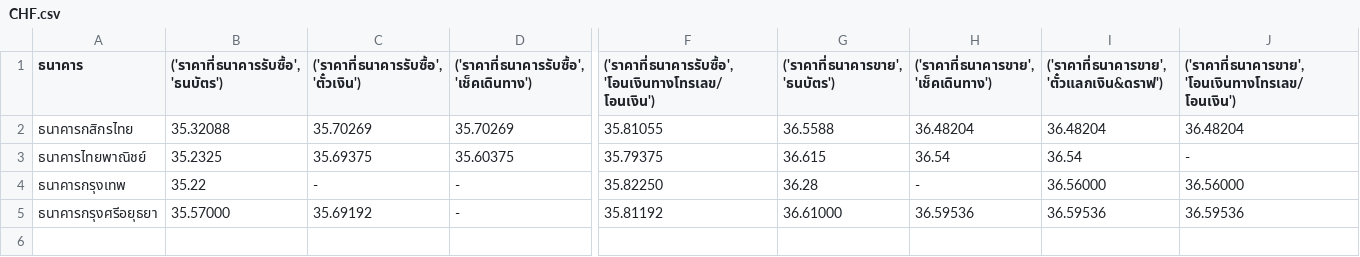
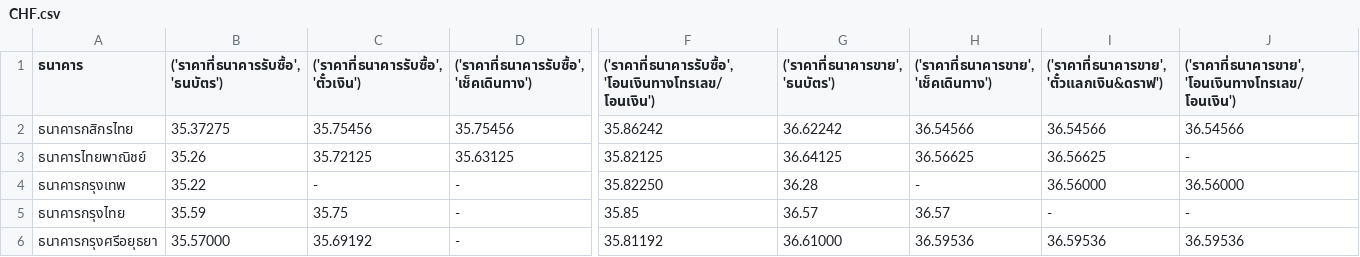
Before and after one commit to Filmsuphanut/TOC-Webscraping, a CSV file: bank_buy_sell_rate/CHF.csv, drawn as a sheet; only a part is shown, gaps mark what is left out; rows hold the shown columns only; the diff names each change by its address in the sheet, - before the commit and + after, or states it on an @@ line.

```diff
--- a/bank_buy_sell_rate/CHF.csv
+++ b/bank_buy_sell_rate/CHF.csv
-B2: 35.32088
+B2: 35.37275
-C2: 35.70269
+C2: 35.75456
-D2: 35.70269
+D2: 35.75456
-F2: 35.81055
+F2: 35.86242
-G2 (('ราคาที่ธนาคารขาย', 'ธนบัตร')): 36.5588
+G2 (('ราคาที่ธนาคารขาย', 'ธนบัตร')): 36.62242
-H2: 36.48204
+H2: 36.54566
-I2: 36.48204
+I2: 36.54566
-J2: 36.48204
+J2: 36.54566
-B3: 35.2325
+B3: 35.26
-C3: 35.69375
+C3: 35.72125
-D3: 35.60375
+D3: 35.63125
-F3: 35.79375
+F3: 35.82125
-G3 (('ราคาที่ธนาคารขาย', 'ธนบัตร')): 36.615
+G3 (('ราคาที่ธนาคารขาย', 'ธนบัตร')): 36.64125
-H3: 36.54
+H3: 36.56625
-I3: 36.54
+I3: 36.56625
+row 5: ธนาคารกรุงไทย | 35.59 | 35.75 | - | 35.85 | 36.57 | 36.57 | - | -
```
Also changed, not shown: bank_buy_sell_rate/CNY.csv, bank_buy_sell_rate/EUR.csv, 32 other files.
